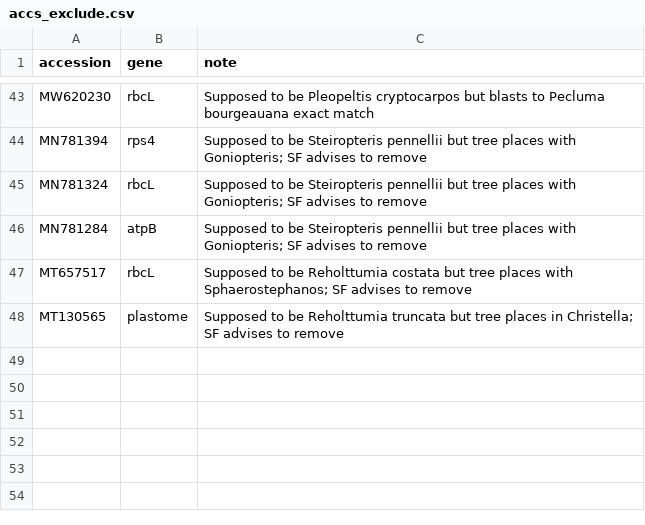
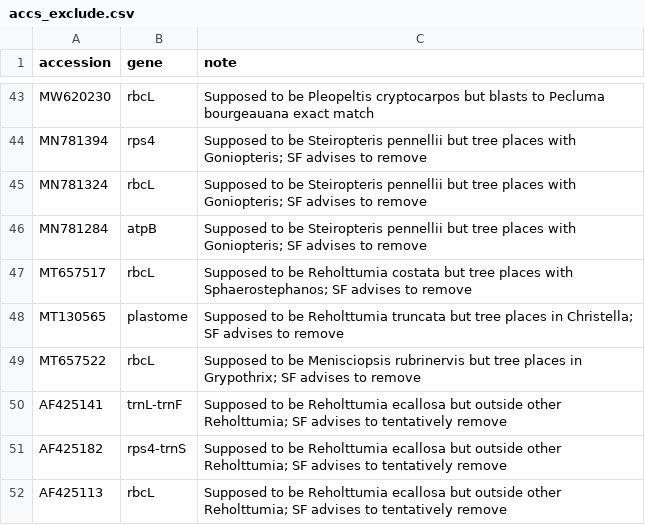
Before and after one commit to fernphy/ftol, a CSV file: _targets/user/data_raw/accs_exclude.csv, drawn as a sheet; only a part is shown, gaps mark what is left out.

Commit message:
Update exclusion list

```diff
--- a/_targets/user/data_raw/accs_exclude.csv
+++ b/_targets/user/data_raw/accs_exclude.csv
@@ -48 +48,5 @@ MT657517,rbcL,Supposed to be Reholttumia costata but tree places with Sphaeroste
 MT130565,plastome,Supposed to be Reholttumia truncata but tree places in Christella; SF advises to remove
+MT657522,rbcL,Supposed to be Menisciopsis rubrinervis but tree places in Grypothrix; SF advises to remove
+AF425141,trnL-trnF,Supposed to be Reholttumia ecallosa but outside other Reholttumia; SF advises to tentatively remove
+AF425182,rps4-trnS,Supposed to be Reholttumia ecallosa but outside other Reholttumia; SF advises to tentatively remove
+AF425113,rbcL,Supposed to be Reholttumia ecallosa but outside other Reholttumia; SF advises to tentatively remove
```
